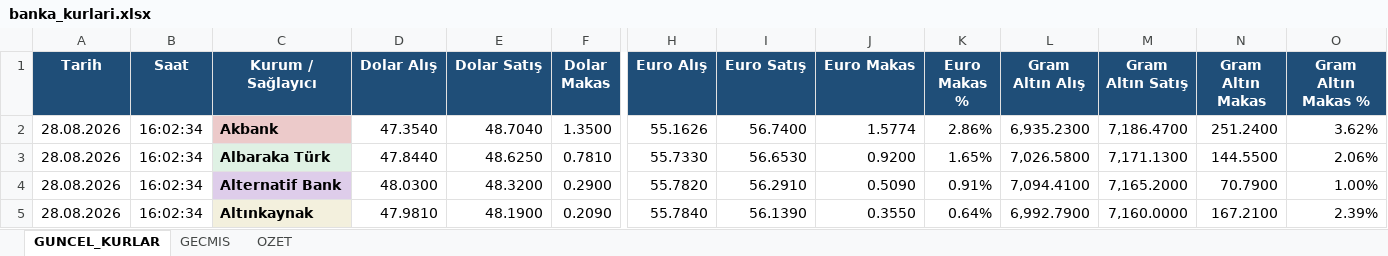
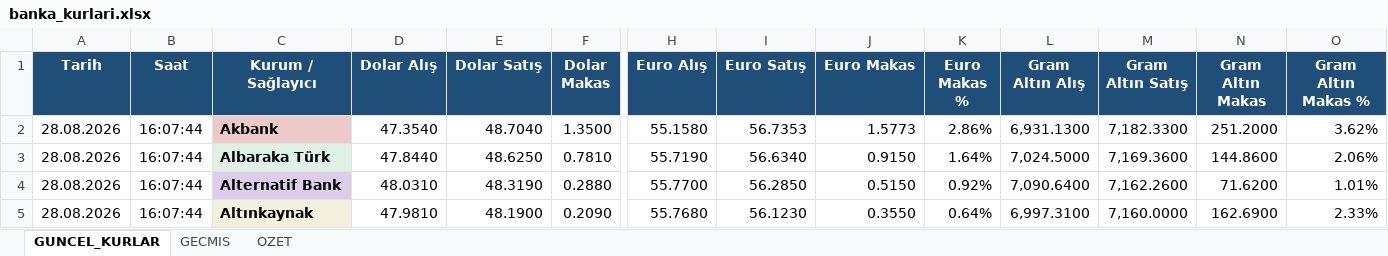
Before and after one commit to ozgeyamc/banka-kurlari-takip, an Excel workbook: output/banka_kurlari.xlsx, sheet GUNCEL_KURLAR, drawn as a sheet; only a part is shown, gaps mark what is left out; values as stored, in another font and other column widths than the file's, no borders; conditional formats and table styles not drawn; the diff covers the shown part only; the diff names each change by its address in the sheet, - before the commit and + after, or states it on an @@ line.

```diff
--- a/output/banka_kurlari.xlsx (sheet GUNCEL_KURLAR)
+++ b/output/banka_kurlari.xlsx (sheet GUNCEL_KURLAR)
-B2:B5 (Saat): 16:02:34
+B2:B5 (Saat): 16:07:44
-H2 (Euro Alış): 55.1626
+H2 (Euro Alış): 55.1580
-I2 (Euro Satış): 56.7400
+I2 (Euro Satış): 56.7353
-J2 (Euro Makas): 1.5774
+J2 (Euro Makas): 1.5773
-L2 (Gram Altın Alış): 6,935.2300
+L2 (Gram Altın Alış): 6,931.1300
-M2 (Gram Altın Satış): 7,186.4700
+M2 (Gram Altın Satış): 7,182.3300
-N2 (Gram Altın Makas): 251.2400
+N2 (Gram Altın Makas): 251.2000
-H3 (Euro Alış): 55.7330
+H3 (Euro Alış): 55.7190
-I3 (Euro Satış): 56.6530
+I3 (Euro Satış): 56.6340
-J3 (Euro Makas): 0.9200
+J3 (Euro Makas): 0.9150
-K3 (Euro Makas %): 1.65%
+K3 (Euro Makas %): 1.64%
-L3 (Gram Altın Alış): 7,026.5800
+L3 (Gram Altın Alış): 7,024.5000
-M3 (Gram Altın Satış): 7,171.1300
+M3 (Gram Altın Satış): 7,169.3600
-N3 (Gram Altın Makas): 144.5500
+N3 (Gram Altın Makas): 144.8600
-D4 (Dolar Alış): 48.0300
+D4 (Dolar Alış): 48.0310
-E4 (Dolar Satış): 48.3200
+E4 (Dolar Satış): 48.3190
-F4 (Dolar Makas): 0.2900
+F4 (Dolar Makas): 0.2880
-H4 (Euro Alış): 55.7820
+H4 (Euro Alış): 55.7700
-I4 (Euro Satış): 56.2910
+I4 (Euro Satış): 56.2850
-J4 (Euro Makas): 0.5090
+J4 (Euro Makas): 0.5150
-K4 (Euro Makas %): 0.91%
+K4 (Euro Makas %): 0.92%
-L4 (Gram Altın Alış): 7,094.4100
+L4 (Gram Altın Alış): 7,090.6400
-M4 (Gram Altın Satış): 7,165.2000
+M4 (Gram Altın Satış): 7,162.2600
-N4 (Gram Altın Makas): 70.7900
+N4 (Gram Altın Makas): 71.6200
-O4 (Gram Altın Makas %): 1.00%
+O4 (Gram Altın Makas %): 1.01%
-H5 (Euro Alış): 55.7840
+H5 (Euro Alış): 55.7680
-I5 (Euro Satış): 56.1390
+I5 (Euro Satış): 56.1230
-L5 (Gram Altın Alış): 6,992.7900
+L5 (Gram Altın Alış): 6,997.3100
-N5 (Gram Altın Makas): 167.2100
+N5 (Gram Altın Makas): 162.6900
-O5 (Gram Altın Makas %): 2.39%
+O5 (Gram Altın Makas %): 2.33%
```
Also changed, not shown: 261 edited cells elsewhere in this sheet, sheet GECMIS, sheet OZET, charts or pictures, 2 other files.
